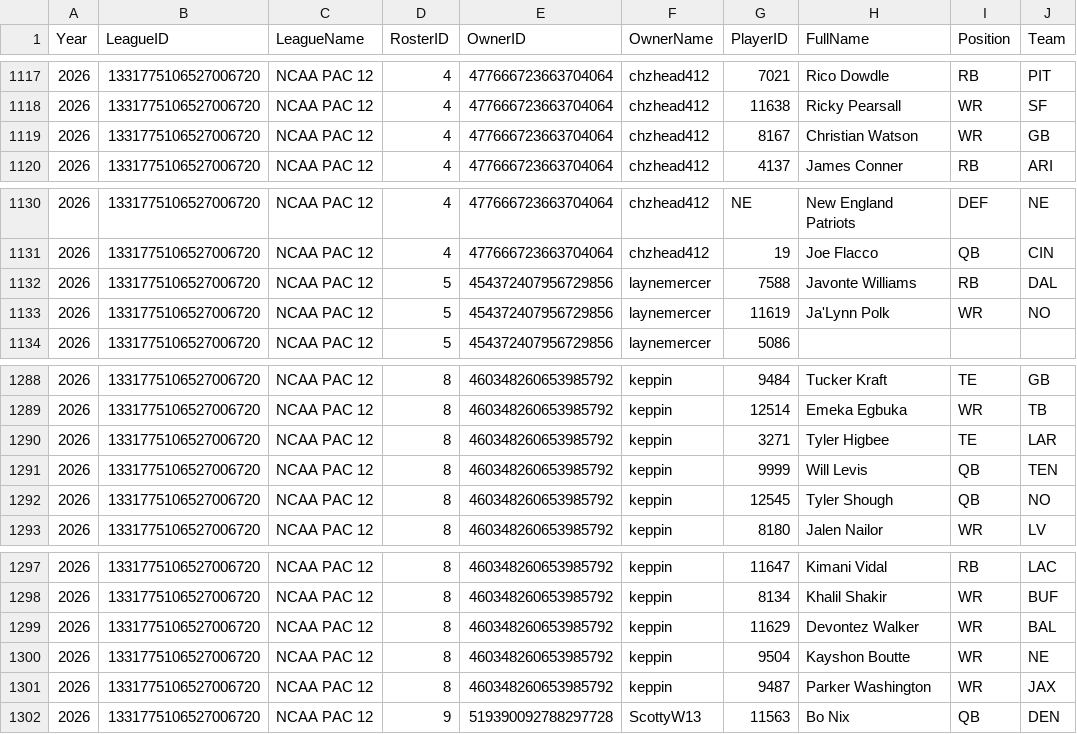
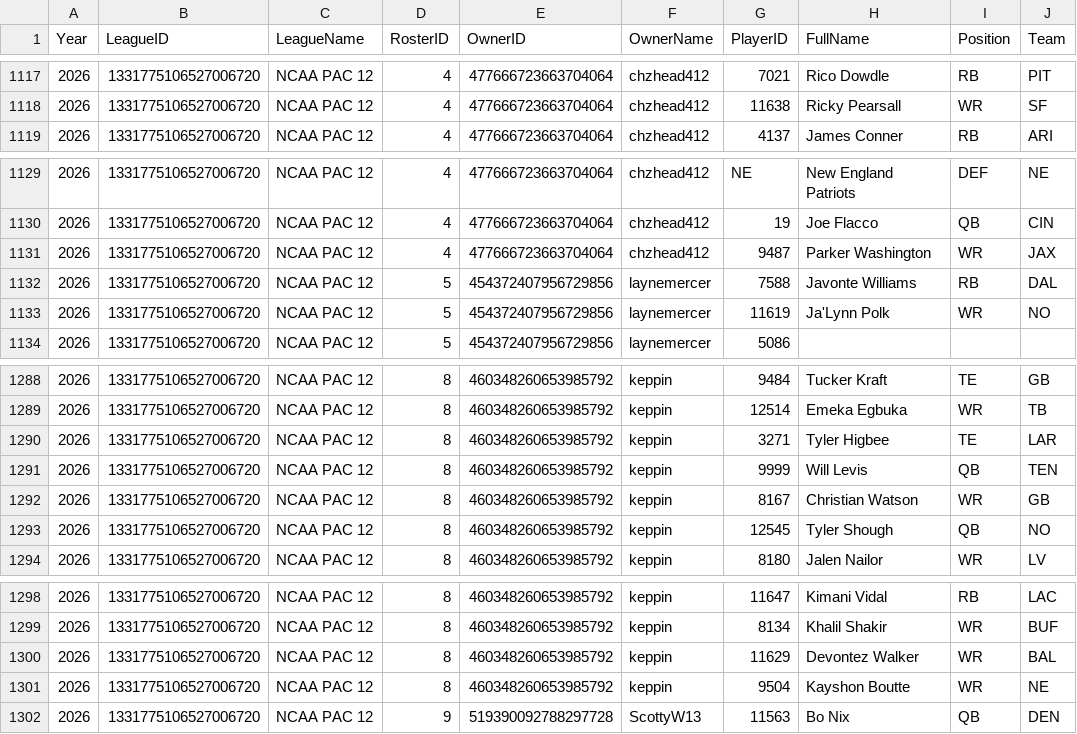
Before and after one commit to wrightc214-PBI/NCAA180-Sleeper, a CSV file: data/Rosters_Current.csv, drawn as a sheet; only a part is shown, gaps mark what is left out; removed rows and columns are numbered as before the commit, all else as after; the diff names each change by its address in the sheet, - before the commit and + after, or states it on an @@ line.

```diff
--- a/data/Rosters_Current.csv
+++ b/data/Rosters_Current.csv
-row 1119: 2026 | 1331775106527006720 | NCAA PAC 12 | 4 | 477666723663704064 | chzhead412 | 8167 | Christian Watson | WR | GB
+row 1131: 2026 | 1331775106527006720 | NCAA PAC 12 | 4 | 477666723663704064 | chzhead412 | 9487 | Parker Washington | WR | JAX
+row 1292: 2026 | 1331775106527006720 | NCAA PAC 12 | 8 | 460348260653985792 | keppin | 8167 | Christian Watson | WR | GB
-row 1301: 2026 | 1331775106527006720 | NCAA PAC 12 | 8 | 460348260653985792 | keppin | 9487 | Parker Washington | WR | JAX
```
Also changed, not shown: 2 other files.
